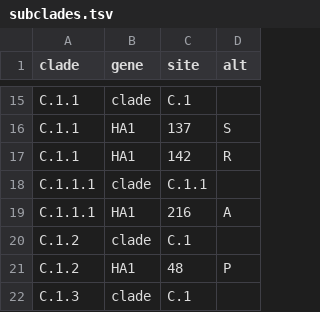
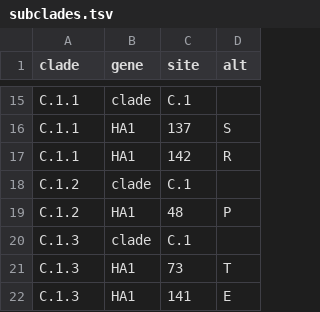
Before and after one commit to influenza-clade-nomenclature/seasonal_A-H1N1pdm_HA, a TSV file: .auto-generated/subclades.tsv, drawn as a sheet; only a part is shown, gaps mark what is left out; the shorter side is filled out with more unchanged rows; removed rows and columns are numbered as before the commit, all else as after; the diff covers the shown part only; the diff names each change by its address in the sheet, - before the commit and + after, or states it on an @@ line.

```diff
--- a/.auto-generated/subclades.tsv
+++ b/.auto-generated/subclades.tsv
-row 18: C.1.1.1 | clade | C.1.1
-row 19: C.1.1.1 | HA1 | 216 | A
```
Also changed, not shown: 26 added rows elsewhere in this file, 1 other file.
